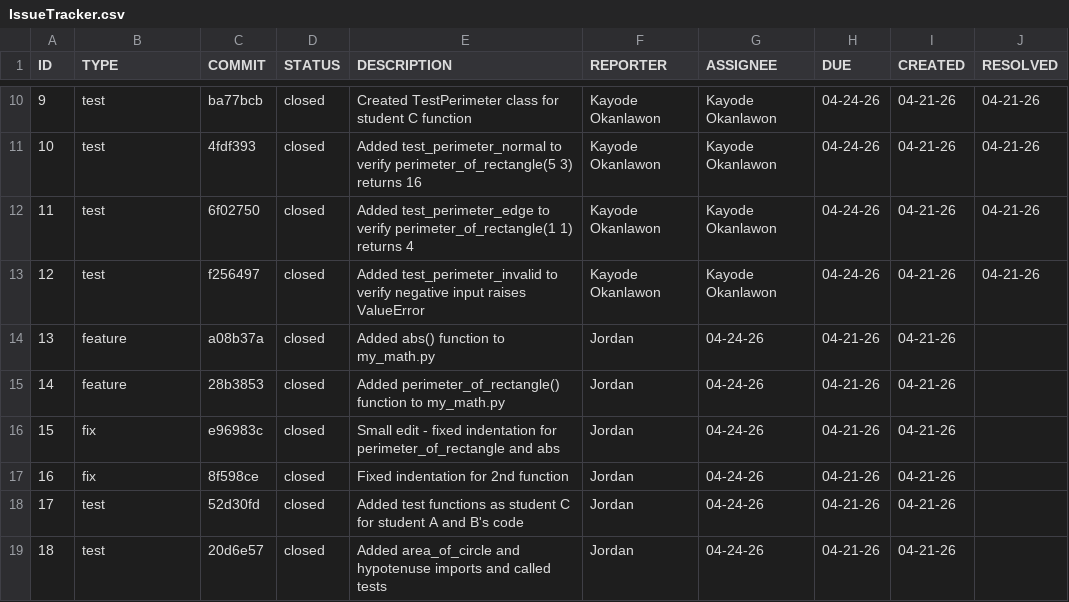
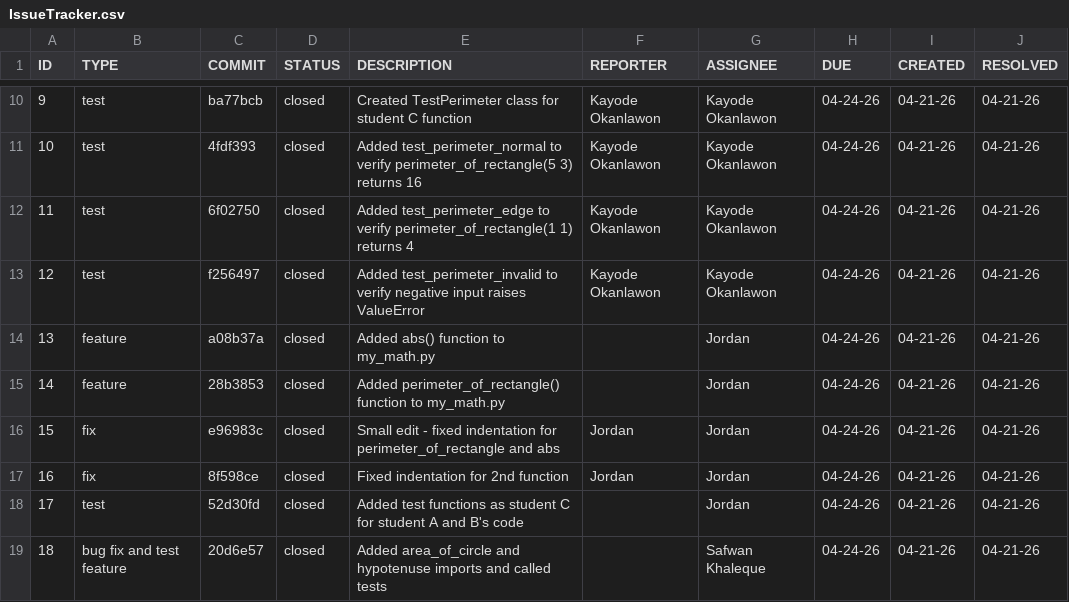
Before and after one commit to KayodeOkanlawon/ET574-H-Project-II-Group-1, a CSV file: IssueTracker.csv, drawn as a sheet; only a part is shown, gaps mark what is left out.

Commit message:
Issue Tracker Fix

```diff
--- a/IssueTracker.csv
+++ b/IssueTracker.csv
@@ -13,7 +13,7 @@ ID,TYPE,COMMIT,STATUS,DESCRIPTION,REPORTER,ASSIGNEE,DUE,CREATED,RESOLVED
 12,test,f256497,closed,Added test_perimeter_invalid to verify negative input raises ValueError,Kayode Okanlawon,Kayode Okanlawon,04-24-26,04-21-26,04-21-26
-13,feature,a08b37a,closed,Added abs() function to my_math.py,Jordan,04-24-26,04-21-26,04-21-26
-14,feature,28b3853,closed,Added perimeter_of_rectangle() function to my_math.py,Jordan,04-24-26,04-21-26,04-21-26
-15,fix,e96983c,closed,Small edit - fixed indentation for perimeter_of_rectangle and abs,Jordan,04-24-26,04-21-26,04-21-26
-16,fix,8f598ce,closed,Fixed indentation for 2nd function,Jordan,04-24-26,04-21-26,04-21-26
-17,test,52d30fd,closed,Added test functions as student C for student A and B's code,Jordan,04-24-26,04-21-26,04-21-26
-18,test,20d6e57,closed,Added area_of_circle and hypotenuse imports and called tests,Jordan,04-24-26,04-21-26,04-21-26
+13,feature,a08b37a,closed,Added abs() function to my_math.py,,Jordan,04-24-26,04-21-26,04-21-26
+14,feature,28b3853,closed,Added perimeter_of_rectangle() function to my_math.py,,Jordan,04-24-26,04-21-26,04-21-26
+15,fix,e96983c,closed,Small edit - fixed indentation for perimeter_of_rectangle and abs,Jordan,Jordan,04-24-26,04-21-26,04-21-26
+16,fix,8f598ce,closed,Fixed indentation for 2nd function,Jordan,Jordan,04-24-26,04-21-26,04-21-26
+17,test,52d30fd,closed,Added test functions as student C for student A and B's code,,Jordan,04-24-26,04-21-26,04-21-26
+18,bug fix and test feature,20d6e57,closed,Added area_of_circle and hypotenuse imports and called tests,,Safwan Khaleque,04-24-26,04-21-26,04-21-26
```
